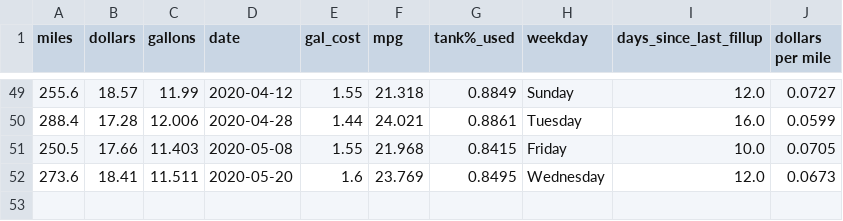
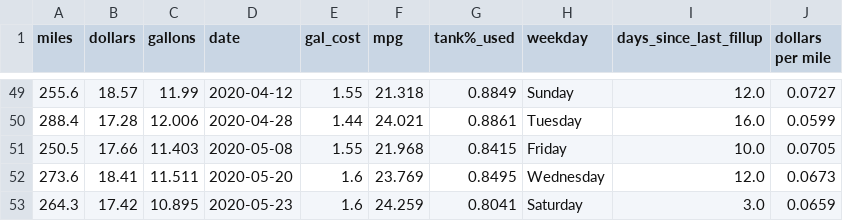
Before and after one commit to ethanfuerst/mpg-dashboard, a CSV file: car_mpg_data.csv, drawn as a sheet; only a part is shown, gaps mark what is left out; the diff names each change by its address in the sheet, - before the commit and + after, or states it on an @@ line.

Commit message:
new fillup

```diff
--- a/car_mpg_data.csv
+++ b/car_mpg_data.csv
+row 53: 264.3 | 17.42 | 10.895 | 2020-05-23 | 1.6 | 24.259 | 0.8041 | Saturday | 3.0 | 0.0659
```
Also changed, not shown: mpg_insights.csv.
